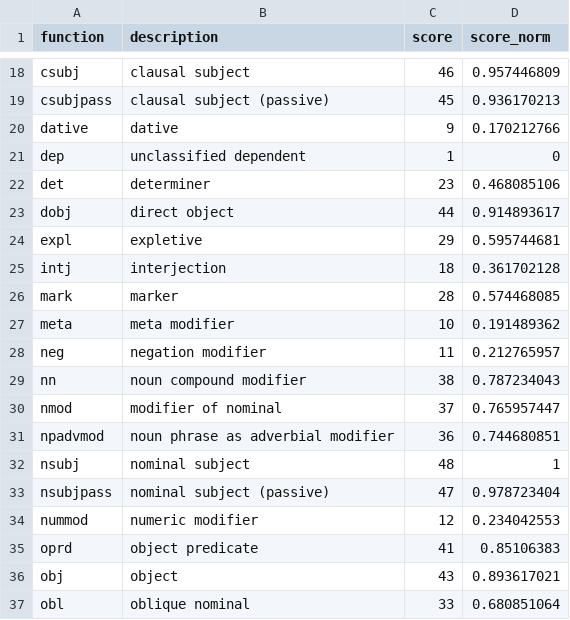
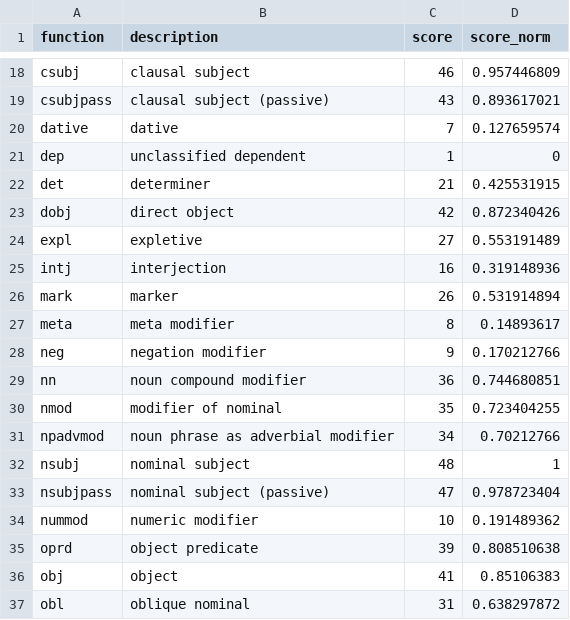
Before and after one commit to yohan-dev/statapp, a CSV file: scoring.csv, drawn as a sheet; only a part is shown, gaps mark what is left out; the diff covers the shown part only.

```diff
--- a/scoring.csv
+++ b/scoring.csv
@@ -19,2 +19,2 @@ csubj;clausal subject;46;0.957446809;;;;
-csubjpass;clausal subject (passive);45;0.936170213;;;;
-dative;dative;9;0.170212766;;;;
+csubjpass;clausal subject (passive);43;0.893617021
+dative;dative;7;0.127659574
@@ -22,10 +22,10 @@ dep;unclassified dependent;1;0;;;;
-det;determiner;23;0.468085106;;;;
-dobj;direct object;44;0.914893617;;;;
-expl;expletive;29;0.595744681;;;;
-intj;interjection;18;0.361702128;;;;
-mark;marker;28;0.574468085;;;;
-meta;meta modifier;10;0.191489362;;;;
-neg;negation modifier;11;0.212765957;;;;
-nn;noun compound modifier;38;0.787234043;;;;
-nmod;modifier of nominal;37;0.765957447;;;;
-npadvmod;noun phrase as adverbial modifier;36;0.744680851;;;;
+det;determiner;21;0.425531915
+dobj;direct object;42;0.872340426
+expl;expletive;27;0.553191489
+intj;interjection;16;0.319148936
+mark;marker;26;0.531914894
+meta;meta modifier;8;0.14893617
+neg;negation modifier;9;0.170212766
+nn;noun compound modifier;36;0.744680851
+nmod;modifier of nominal;35;0.723404255
+npadvmod;noun phrase as adverbial modifier;34;0.70212766
@@ -34,4 +34,4 @@ nsubjpass;nominal subject (passive);47;0.978723404;;;;
-nummod;numeric modifier;12;0.234042553;;;;
-oprd;object predicate;41;0.85106383;;;;
-obj;object;43;0.893617021;;;;
-obl;oblique nominal;33;0.680851064;;;;
+nummod;numeric modifier;10;0.191489362
+oprd;object predicate;39;0.808510638
+obj;object;41;0.85106383
+obl;oblique nominal;31;0.638297872
```
Also changed, not shown: 56 edited cells elsewhere in this file, 1 other file.
